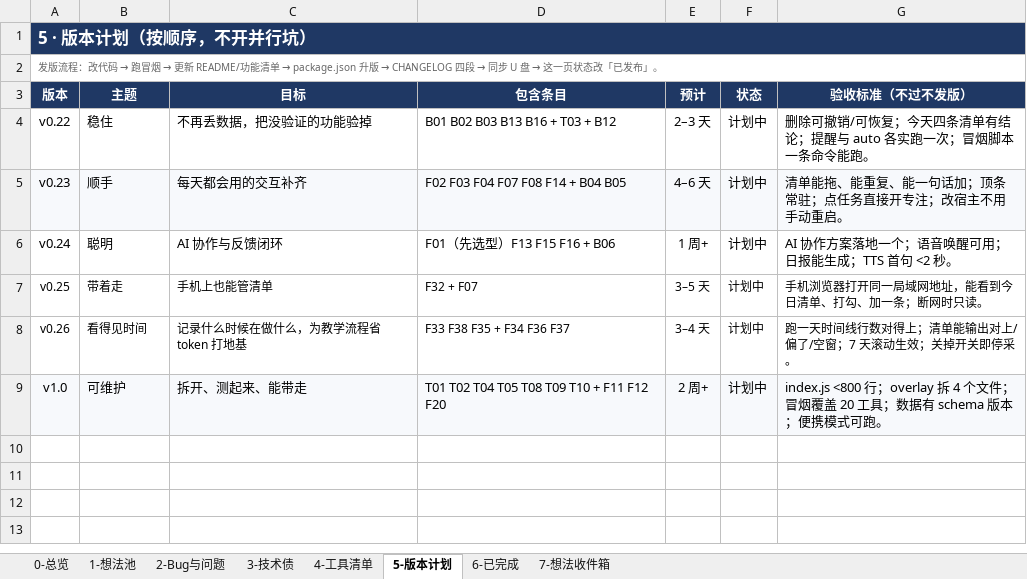
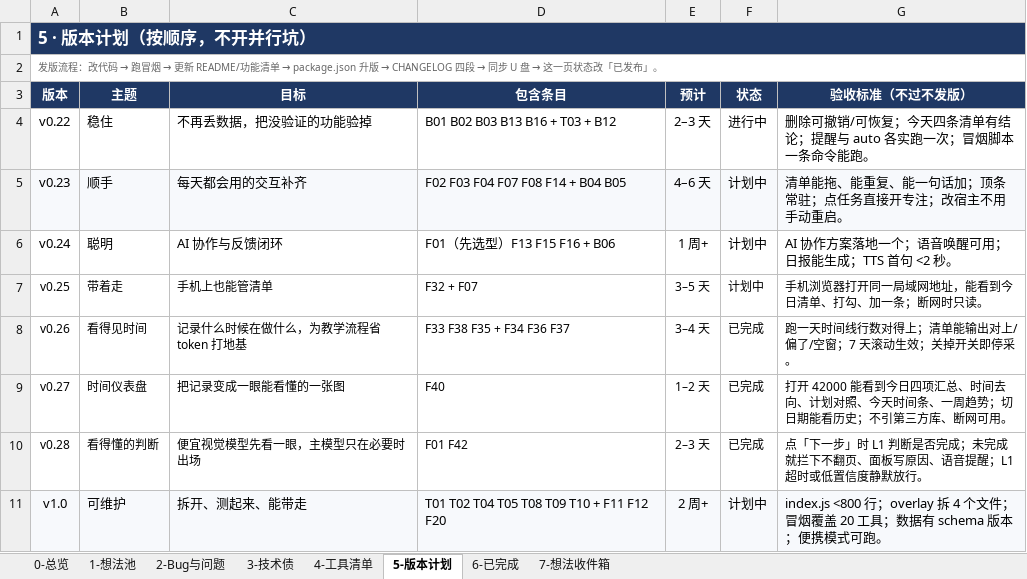
Before and after one commit to fahsq72lan/dsh-guide-tutor, an Excel workbook: planning/打磨计划-2026-11.xlsx, sheet 5-版本计划, drawn as a sheet; values as stored, in another font and other column widths than the file's, no borders; table styles not drawn; the diff names each change by its address in the sheet, - before the commit and + after, or states it on an @@ line.

```diff
--- a/planning/打磨计划-2026-11.xlsx (sheet 5-版本计划)
+++ b/planning/打磨计划-2026-11.xlsx (sheet 5-版本计划)
-F4 (状态): 计划中
+F4 (状态): 进行中
-F8 (状态): 计划中
+F8 (状态): 已完成
+row 9: v0.27 | 时间仪表盘 | 把记录变成一眼能看懂的一张图 | F40 | 1–2 天 | 已完成 | 打开 42000 能看到今日四项汇总、时间去向、计划对照、今天时间条、一周趋势；切日期能看历史；不引第三方库、断网可用。
+row 10: v0.28 | 看得懂的判断 | 便宜视觉模型先看一眼，主模型只在必要时出场 | F01 F42 | 2–3 天 | 已完成 | 点「下一步」时 L1 判断是否完成；未完成就拦下不翻页、面板写原因、语音提醒；L1 超时或低置信度静默放行。
```
Also changed, not shown: sheet 0-总览, sheet 1-想法池, sheet 6-已完成, sheet 2-Bug与问题, 9 other files.
